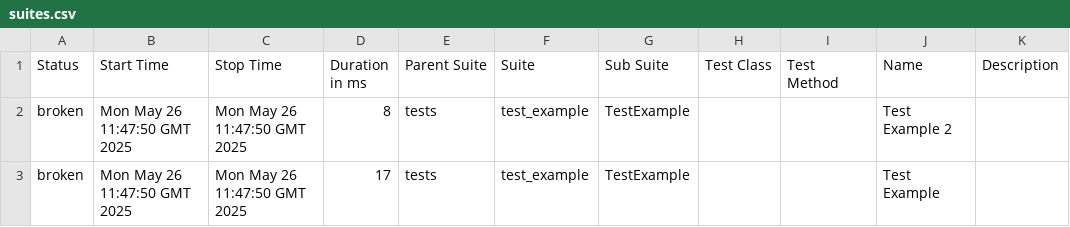
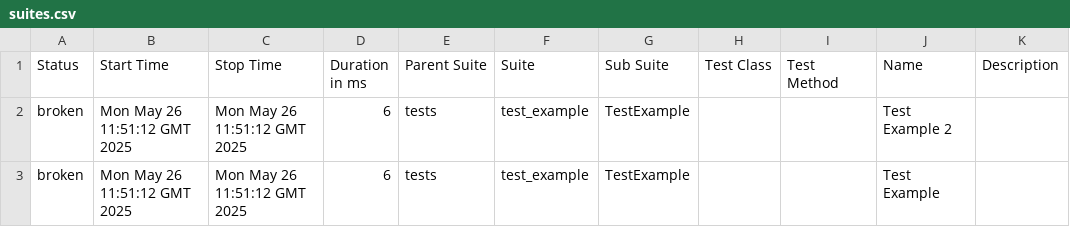
Before and after one commit to manikosto/perfect-ci, a CSV file: data/suites.csv, drawn as a sheet.

```diff
--- a/data/suites.csv
+++ b/data/suites.csv
@@ -1,3 +1,3 @@
 "Status","Start Time","Stop Time","Duration in ms","Parent Suite","Suite","Sub Suite","Test Class","Test Method","Name","Description"
-"broken","Mon May 26 11:47:50 GMT 2025","Mon May 26 11:47:50 GMT 2025","8","tests","test_example","TestExample","","","Test Example 2",""
-"broken","Mon May 26 11:47:50 GMT 2025","Mon May 26 11:47:50 GMT 2025","17","tests","test_example","TestExample","","","Test Example",""
+"broken","Mon May 26 11:51:12 GMT 2025","Mon May 26 11:51:12 GMT 2025","6","tests","test_example","TestExample","","","Test Example 2",""
+"broken","Mon May 26 11:51:12 GMT 2025","Mon May 26 11:51:12 GMT 2025","6","tests","test_example","TestExample","","","Test Example",""
```
Also changed, not shown: 17 other files.
